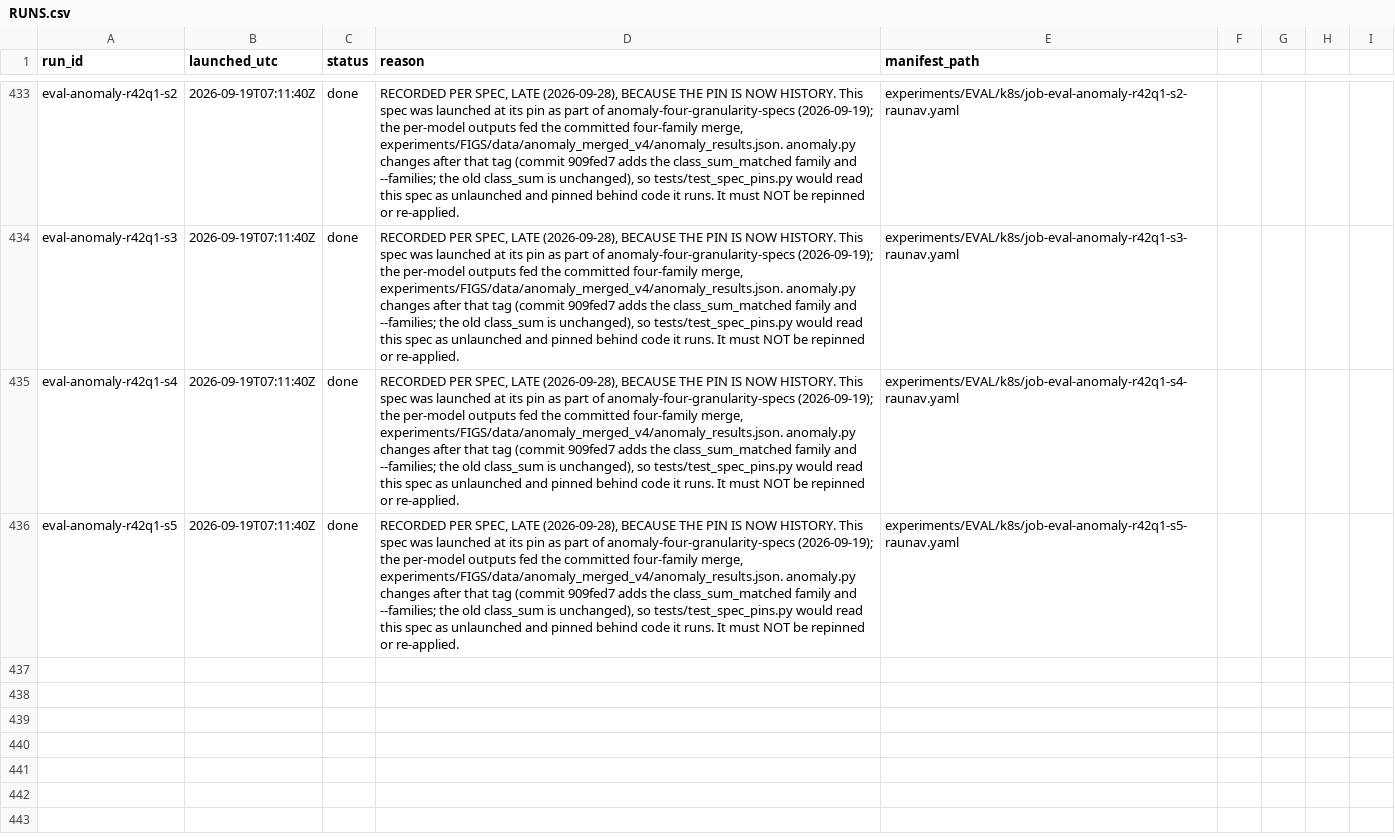
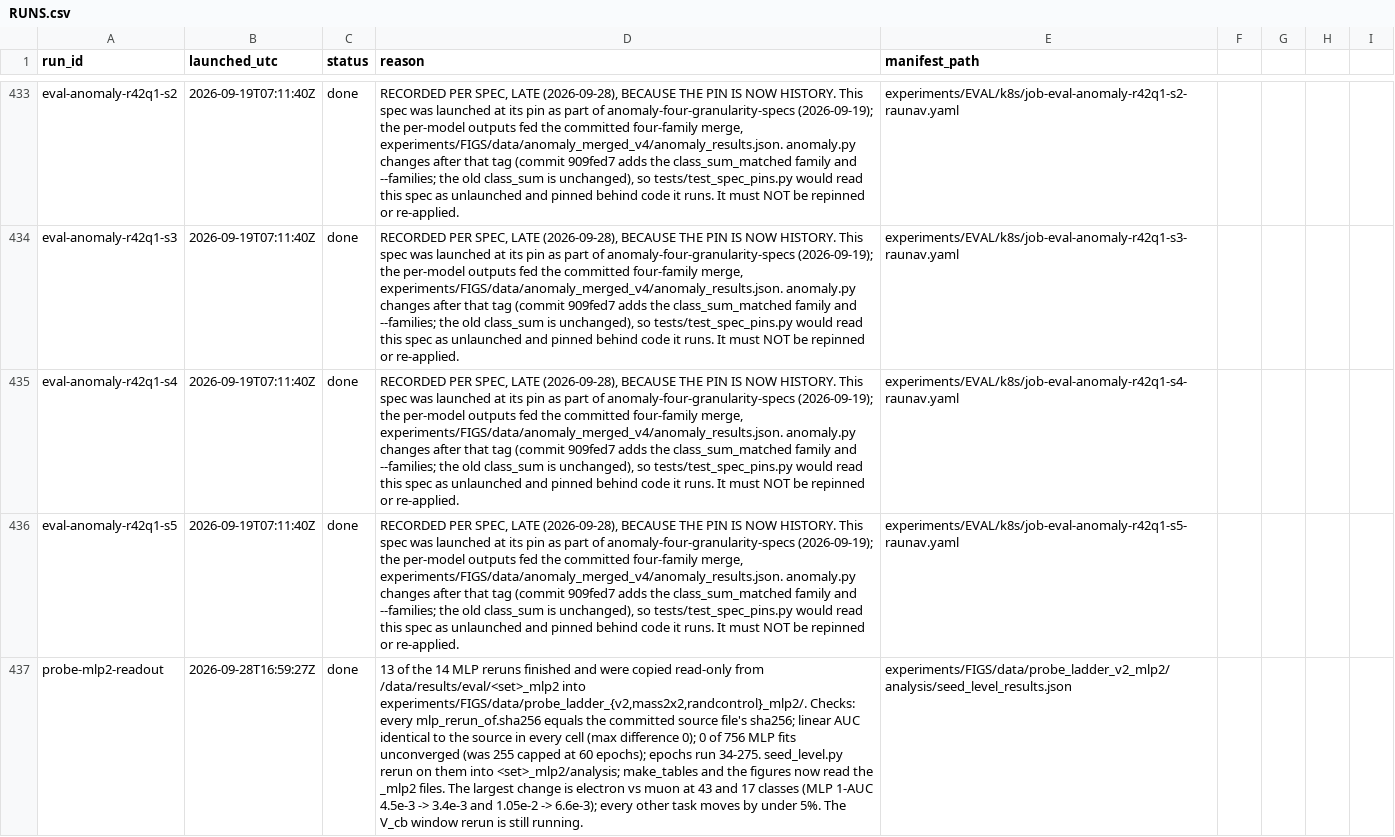
Before and after one commit to raunavm/transferlearningsophon, a CSV file: experiments/RUNS.csv, drawn as a sheet; only a part is shown, gaps mark what is left out; the diff names each change by its address in the sheet, - before the commit and + after, or states it on an @@ line.

Commit message:
converged MLP probe results

```diff
--- a/experiments/RUNS.csv
+++ b/experiments/RUNS.csv
+row 437: probe-mlp2-readout | 2026-09-28T16:59:27Z | done | 13 of the 14 MLP reruns finished and were copied read-only from /data/results/eval/<set>_mlp2 into experiments/FIGS/data/probe_ladder_{v2,mass2x2,randcontrol}_mlp2/. Checks: every mlp_rerun_of.sha256 equals the committed source file's sha256; linear AUC identical to the source in every cell (max difference 0); 0 of 756 MLP fits unconverged (was 255 capped at 60 epochs); epochs run 34-275. seed_level.py rerun on them into <set>_mlp2/analysis; make_tables and the figures now read the _mlp2 files. The largest change is electron vs muon at 43 and 17 classes (MLP 1-AUC 4.5e-3 -> 3.4e-3 and 1.05e-2 -> 6.6e-3); every other task moves by under 5%. The V_cb window rerun is still running. | experiments/FIGS/data/probe_ladder_v2_mlp2/analysis/seed_level_results.json
```
Also changed, not shown: 35 other files.
